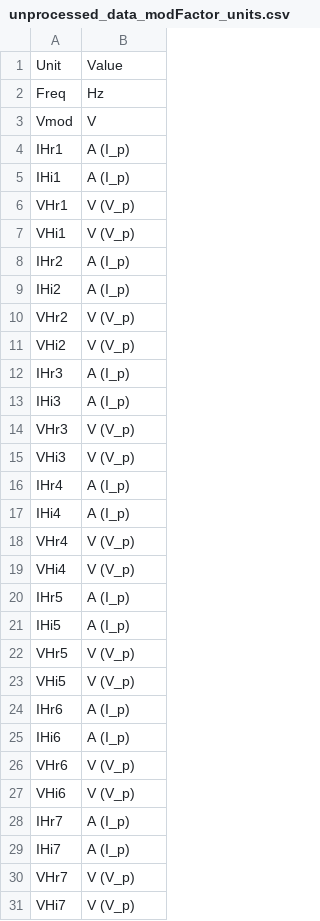
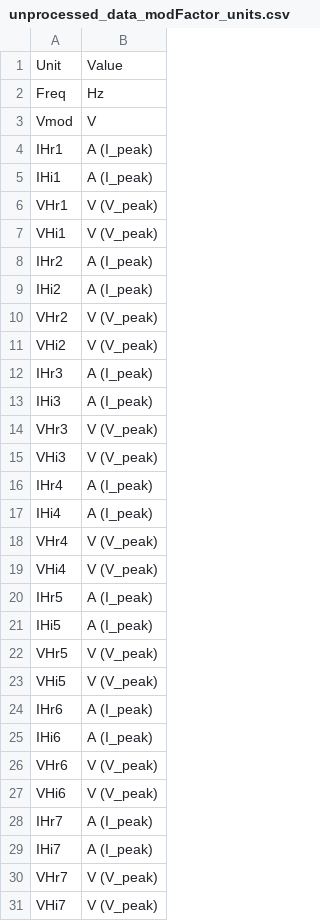
Before and after one commit to lauren8040/NLEIS-Ferri-Ferrocyanide-Modelling, a CSV file: jupyter/Processed Data/unprocessed_data_modFactor_units.csv, drawn as a sheet; only a part is shown; the diff covers the shown part only.

```diff
--- a/jupyter/Processed Data/unprocessed_data_modFactor_units.csv
+++ b/jupyter/Processed Data/unprocessed_data_modFactor_units.csv
@@ -3,29 +3,29 @@ Freq,Hz
 Vmod,V
-IHr1,A (I_p)
-IHi1,A (I_p)
-VHr1,V (V_p)
-VHi1,V (V_p)
-IHr2,A (I_p)
-IHi2,A (I_p)
-VHr2,V (V_p)
-VHi2,V (V_p)
-IHr3,A (I_p)
-IHi3,A (I_p)
-VHr3,V (V_p)
-VHi3,V (V_p)
-IHr4,A (I_p)
-IHi4,A (I_p)
-VHr4,V (V_p)
-VHi4,V (V_p)
-IHr5,A (I_p)
-IHi5,A (I_p)
-VHr5,V (V_p)
-VHi5,V (V_p)
-IHr6,A (I_p)
-IHi6,A (I_p)
-VHr6,V (V_p)
-VHi6,V (V_p)
-IHr7,A (I_p)
-IHi7,A (I_p)
-VHr7,V (V_p)
-VHi7,V (V_p)
+IHr1,A (I_peak)
+IHi1,A (I_peak)
+VHr1,V (V_peak)
+VHi1,V (V_peak)
+IHr2,A (I_peak)
+IHi2,A (I_peak)
+VHr2,V (V_peak)
+VHi2,V (V_peak)
+IHr3,A (I_peak)
+IHi3,A (I_peak)
+VHr3,V (V_peak)
+VHi3,V (V_peak)
+IHr4,A (I_peak)
+IHi4,A (I_peak)
+VHr4,V (V_peak)
+VHi4,V (V_peak)
+IHr5,A (I_peak)
+IHi5,A (I_peak)
+VHr5,V (V_peak)
+VHi5,V (V_peak)
+IHr6,A (I_peak)
+IHi6,A (I_peak)
+VHr6,V (V_peak)
+VHi6,V (V_peak)
+IHr7,A (I_peak)
+IHi7,A (I_peak)
+VHr7,V (V_peak)
+VHi7,V (V_peak)
```
Also changed, not shown: 12 edited cells elsewhere in this file, jupyter/Processed Data/rotated_data_noCdl_units.csv, 2 other files.
